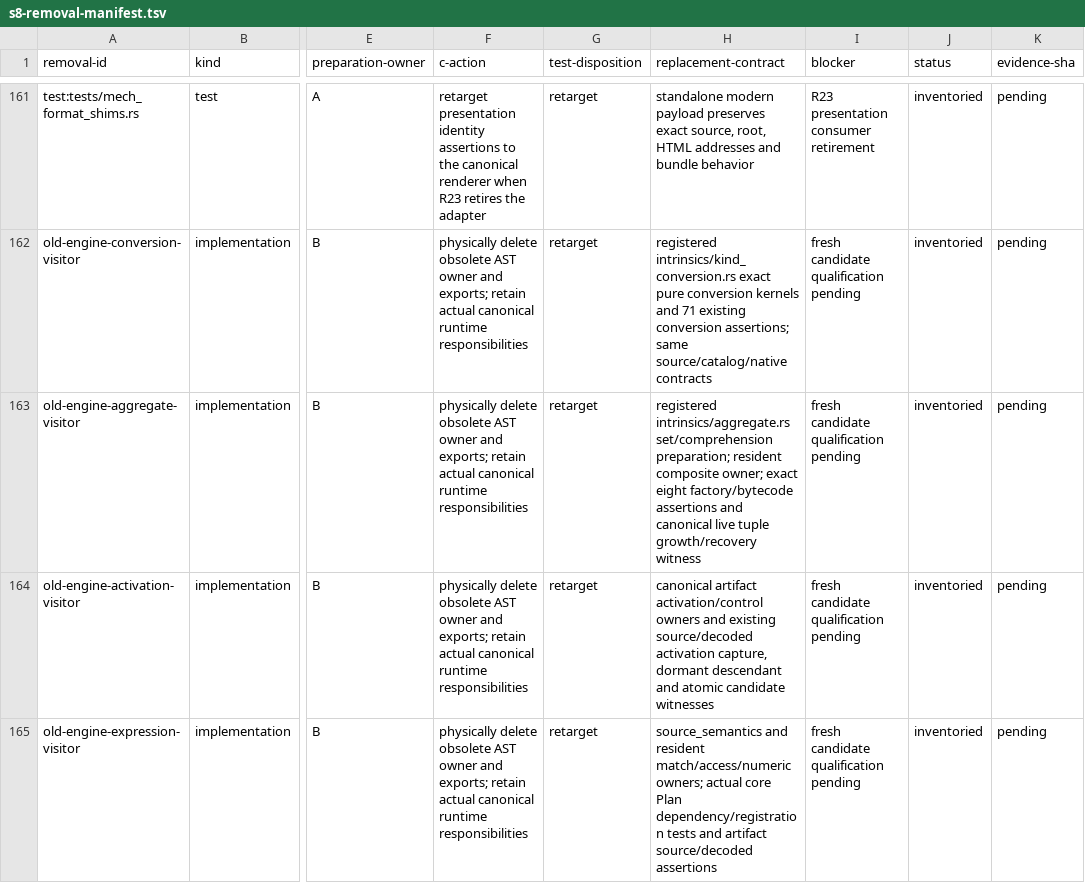
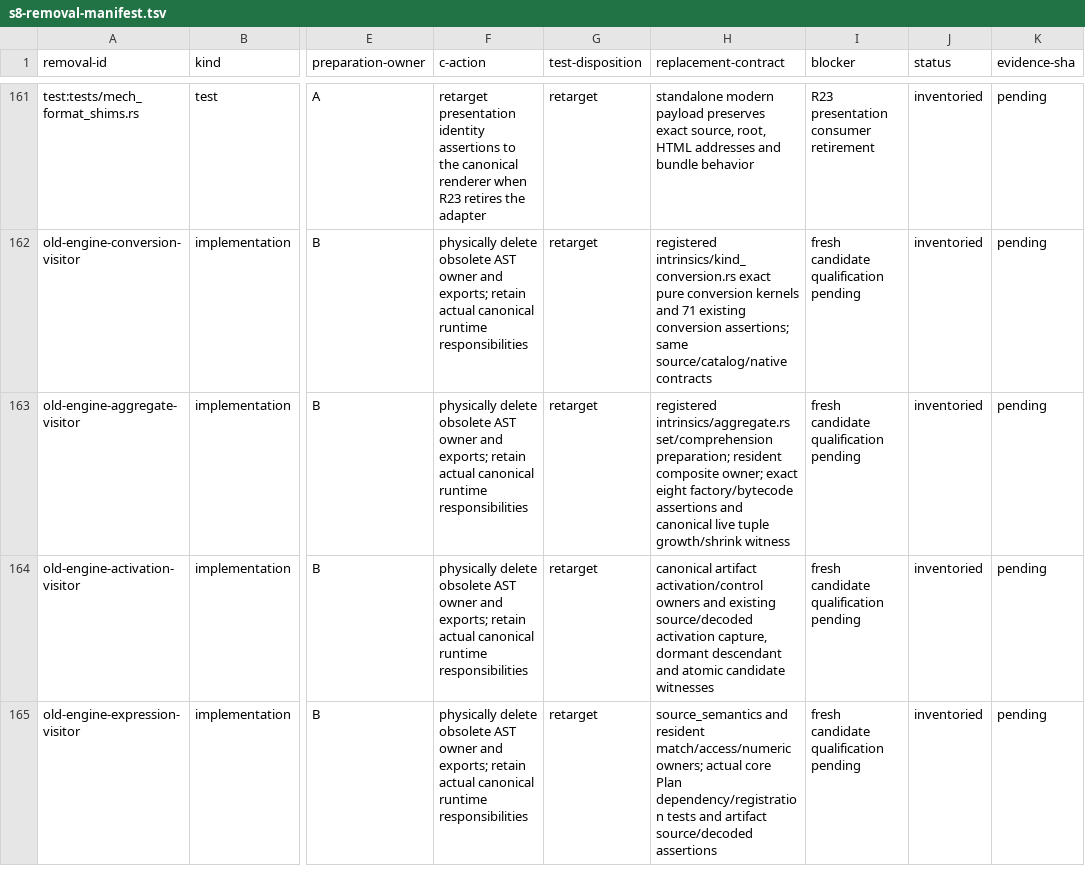
Before and after one commit to mech-lang/mech, a TSV file: docs/design/grammar-audit/s8-removal-manifest.tsv, drawn as a sheet; only a part is shown, gaps mark what is left out; the diff names each change by its address in the sheet, - before the commit and + after, or states it on an @@ line.

```diff
--- a/docs/design/grammar-audit/s8-removal-manifest.tsv
+++ b/docs/design/grammar-audit/s8-removal-manifest.tsv
-H163 (replacement-contract): …live tuple growth/recovery witness
+H163 (replacement-contract): …live tuple growth/shrink witness
```
Also changed, not shown: docs/design/grammar-audit/deleted-parser-test-migration.tsv, 16 other files.
